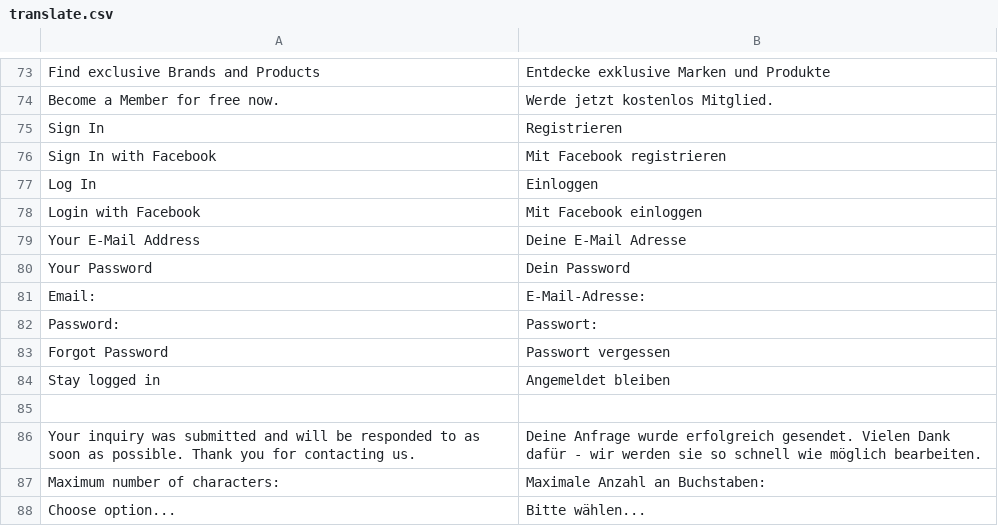
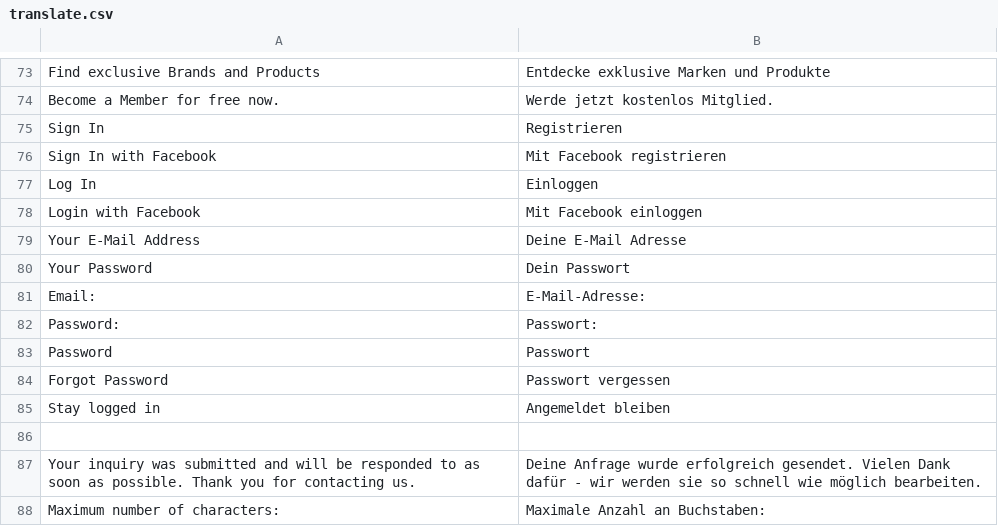
Before and after one commit to dennisniederrainer/horsy-frontend, a CSV file: app/design/frontend/rwd/horsebrands/locale/de_DE/translate.csv, drawn as a sheet; only a part is shown, gaps mark what is left out; the shorter side is filled out with more unchanged rows.

```diff
--- a/app/design/frontend/rwd/horsebrands/locale/de_DE/translate.csv
+++ b/app/design/frontend/rwd/horsebrands/locale/de_DE/translate.csv
@@ -79,5 +79,6 @@
 "Your E-Mail Address","Deine E-Mail Adresse"
-"Your Password","Dein Password"
+"Your Password","Dein Passwort"
 "Email:","E-Mail-Adresse:"
 "Password:","Passwort:"
+"Password","Passwort"
 "Forgot Password","Passwort vergessen"
```
Also changed, not shown: 23 other files.
